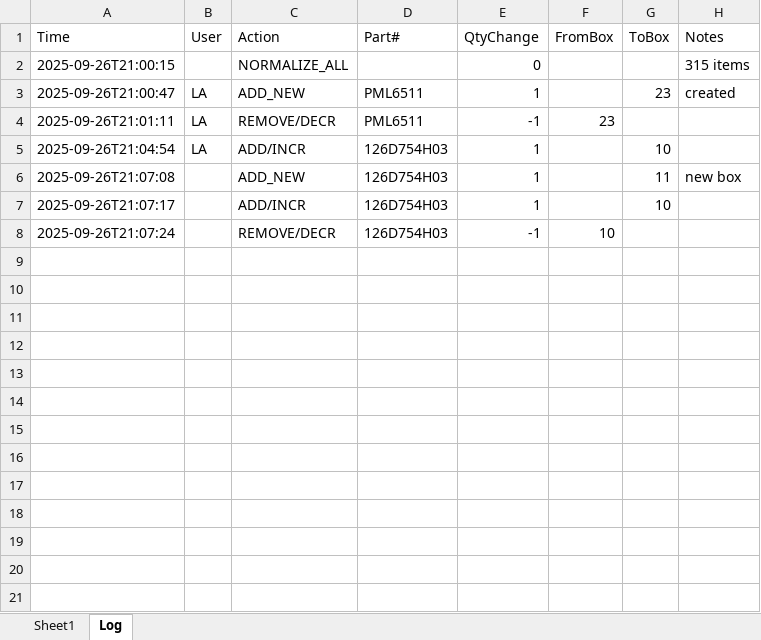
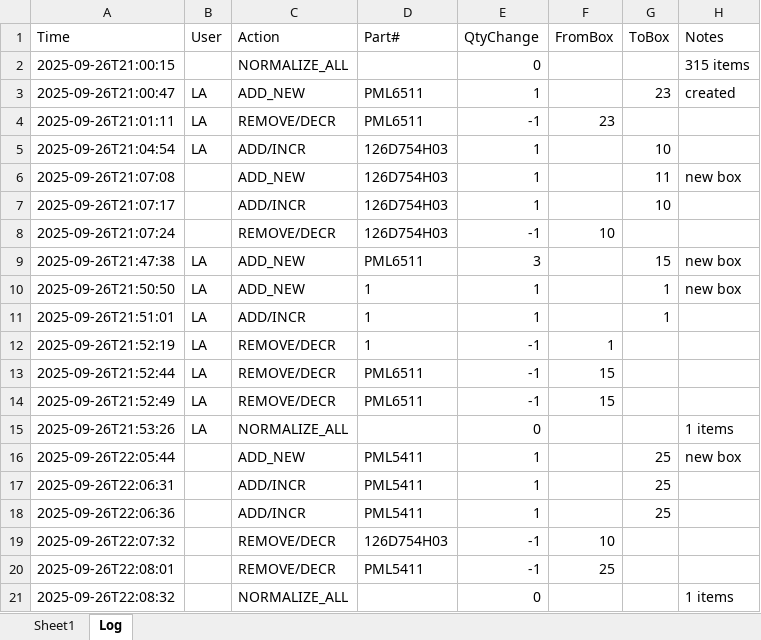
Before and after one commit to luqmanalzobe/Inventory-Management-Script, an Excel workbook: dist/molds.xlsx, sheet Log, drawn as a sheet; values as stored, in another font and other column widths than the file's, no borders; the diff names each change by its address in the sheet, - before the commit and + after, or states it on an @@ line.

```diff
--- a/dist/molds.xlsx (sheet Log)
+++ b/dist/molds.xlsx (sheet Log)
+row 9: 2025-09-26T21:47:38 | LA | ADD_NEW | PML6511 | 3 |  | 15 | new box
+row 10: 2025-09-26T21:50:50 | LA | ADD_NEW | 1 | 1 |  | 1 | new box
+row 11: 2025-09-26T21:51:01 | LA | ADD/INCR | 1 | 1 |  | 1
+row 12: 2025-09-26T21:52:19 | LA | REMOVE/DECR | 1 | -1 | 1
+row 13: 2025-09-26T21:52:44 | LA | REMOVE/DECR | PML6511 | -1 | 15
+row 14: 2025-09-26T21:52:49 | LA | REMOVE/DECR | PML6511 | -1 | 15
+row 15: 2025-09-26T21:53:26 | LA | NORMALIZE_ALL |  | 0 |  |  | 1 items
+row 16: 2025-09-26T22:05:44 |  | ADD_NEW | PML5411 | 1 |  | 25 | new box
+row 17: 2025-09-26T22:06:31 |  | ADD/INCR | PML5411 | 1 |  | 25
+row 18: 2025-09-26T22:06:36 |  | ADD/INCR | PML5411 | 1 |  | 25
+row 19: 2025-09-26T22:07:32 |  | REMOVE/DECR | 126D754H03 | -1 | 10
+row 20: 2025-09-26T22:08:01 |  | REMOVE/DECR | PML5411 | -1 | 25
+row 21: 2025-09-26T22:08:32 |  | NORMALIZE_ALL |  | 0 |  |  | 1 items
```
Also changed, not shown: sheet Sheet1, 1 other file.
